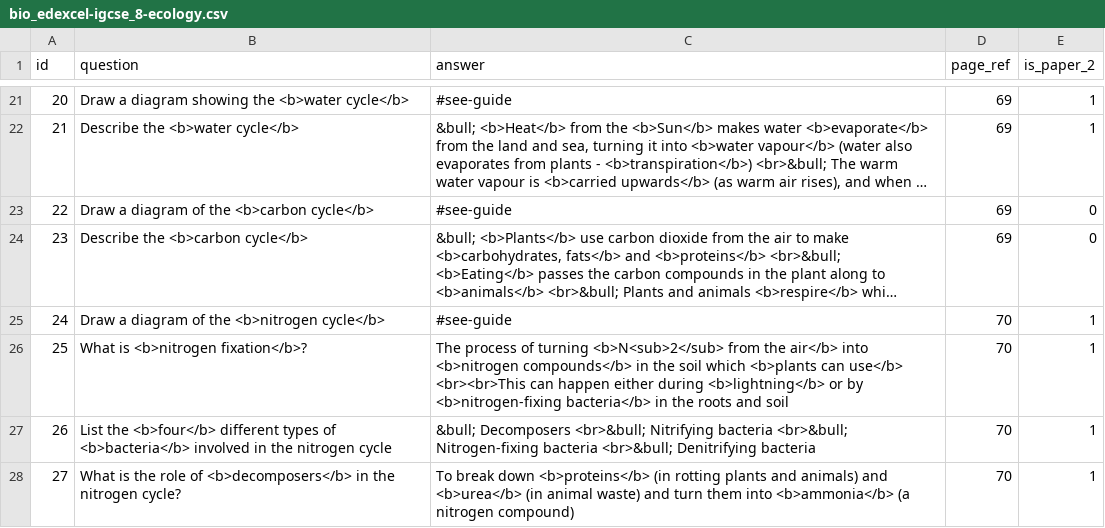
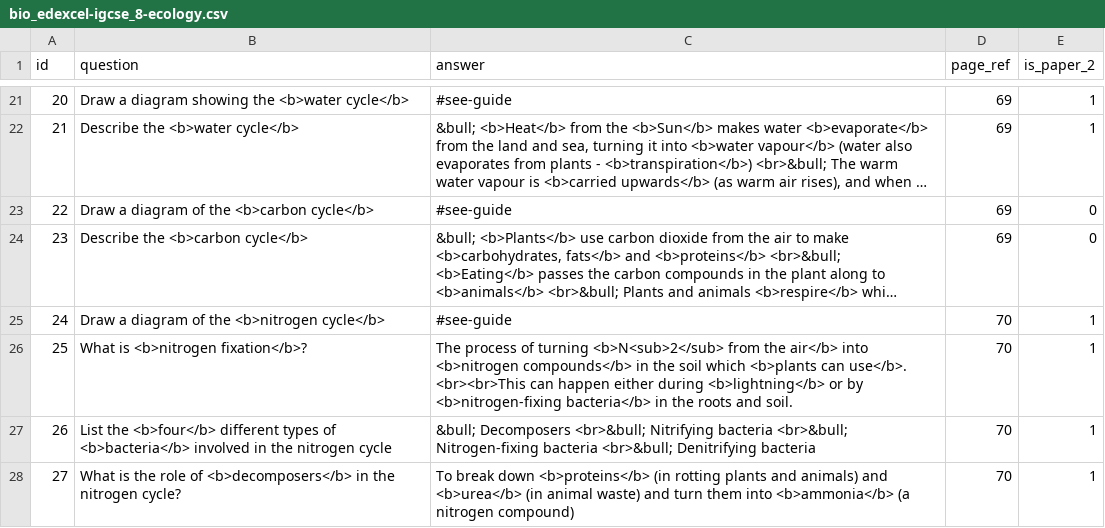
Before and after one commit to FarbodSalamat-Zadeh/FlashcardsApp, a CSV file: app/src/main/assets/bio_edexcel-igcse_8-ecology.csv, drawn as a sheet; only a part is shown, gaps mark what is left out; long unchanged cells end in ….

```diff
--- a/app/src/main/assets/bio_edexcel-igcse_8-ecology.csv
+++ b/app/src/main/assets/bio_edexcel-igcse_8-ecology.csv
@@ -25,3 +25,3 @@ id,question,answer,page_ref,is_paper_2
 24,Draw a diagram of the <b>nitrogen cycle</b>,#see-guide,70,1
-25,What is <b>nitrogen fixation</b>?,The process of turning <b>N<sub>2</sub> from the air</b> into <b>nitrogen compounds</b> in the soil which <b>plants can use</b> <br><br>This can happen either during <b>lightning</b> or by <b>nitrogen-fixing bacteria</b> in the roots and soil,70,1
+25,What is <b>nitrogen fixation</b>?,The process of turning <b>N<sub>2</sub> from the air</b> into <b>nitrogen compounds</b> in the soil which <b>plants can use</b>. <br><br>This can happen either during <b>lightning</b> or by <b>nitrogen-fixing bacteria</b> in the roots and soil.,70,1
 26,List the <b>four</b> different types of <b>bacteria</b> involved in the nitrogen cycle,&bull; Decomposers <br>&bull; Nitrifying bacteria <br>&bull; Nitrogen-fixing bacteria <br>&bull; Denitrifying bacteria,70,1
```
Also changed, not shown: app/src/main/assets/bio_edexcel-igcse_5-organs.csv, app/src/main/assets/bio_edexcel-igcse_6-response.csv.
